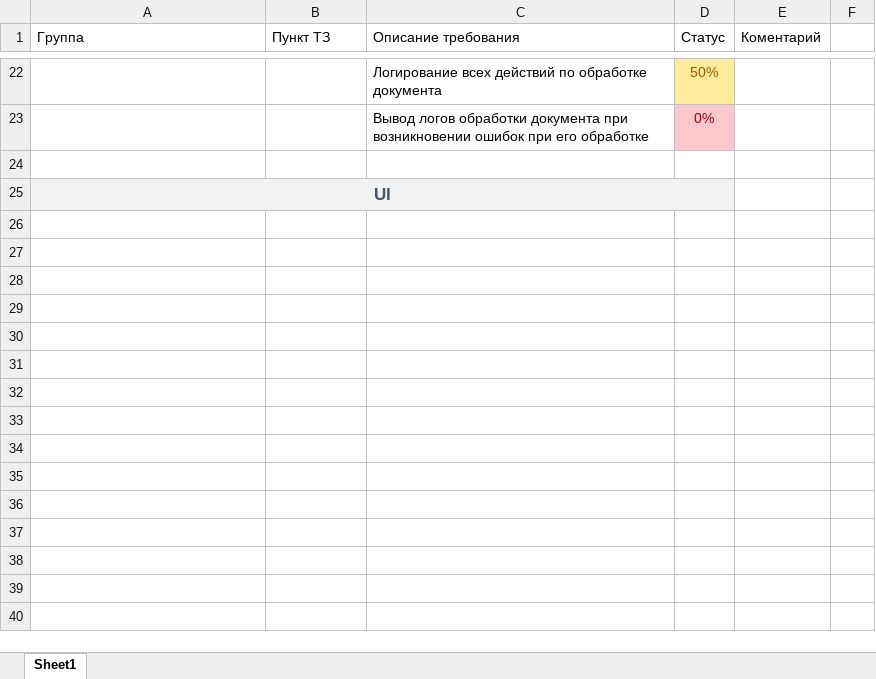
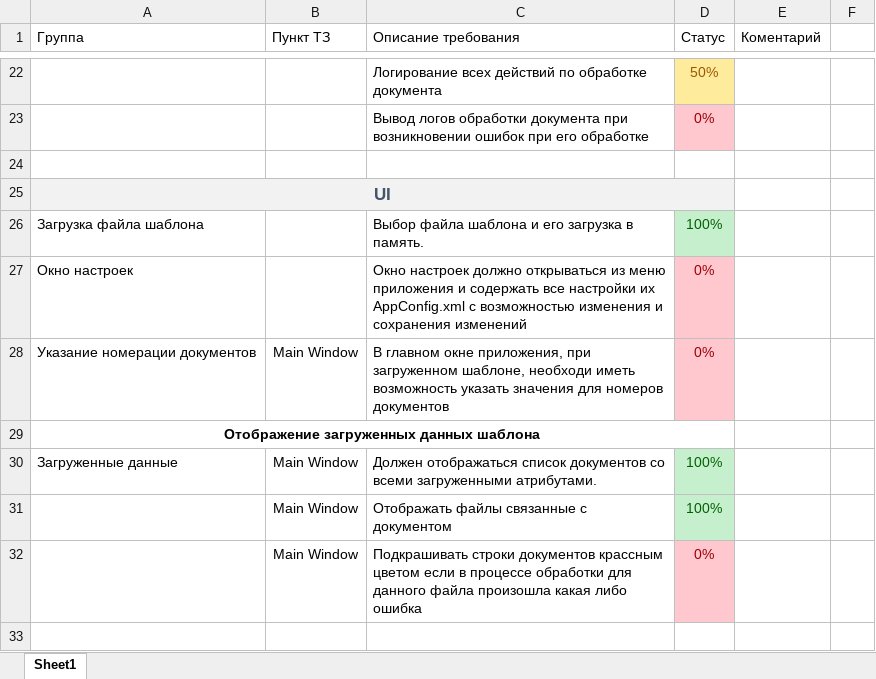
Before and after one commit to LProvalov/BravoSoft.DocumentsMover, an Excel workbook: Docs/Plan_v1.xlsx, sheet Sheet1, drawn as a sheet; only a part is shown, gaps mark what is left out; values as stored, in another font and other column widths than the file's, no borders; the diff covers the shown part only; the diff names each change by its address in the sheet, - before the commit and + after, or states it on an @@ line.

Commit message:
Implementation of UI was started. DataGrid was added, loading main information inside dataGrid was done.

```diff
--- a/Docs/Plan_v1.xlsx (sheet Sheet1)
+++ b/Docs/Plan_v1.xlsx (sheet Sheet1)
+row 26: Загрузка файла шаблона |  | Выбор файла шаблона и его загрузка в память. | 100%
+row 27: Окно настроек |  | Окно настроек должно открываться из меню приложения и содержать все настройки их AppConfig.xml с возможностью изменения и сохранения изменений | 0%
+row 28: Указание номерации документов | Main Window | В главном окне приложения, при загруженном шаблоне, необходи иметь возможность указать значения для номеров документов | 0%
+row 29: Отображение загруженных данных шаблона
+row 30: Загруженные данные | Main Window | Должен отображаться список документов со всеми загруженными атрибутами. | 100%
+row 31:  | Main Window | Отображать файлы связанные с документом | 100%
+row 32:  | Main Window | Подкрашивать строки документов крассным цветом если в процессе обработки для данного файла произошла какая либо ошибка | 0%
+row 33: (empty)
```
Also changed, not shown: 7 added rows, 4 edited cells and cell formats elsewhere in this sheet, 13 other files.
